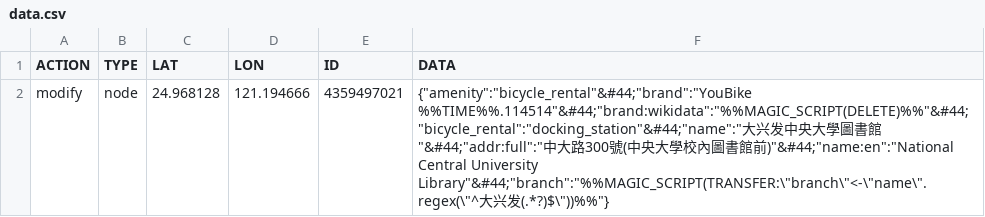
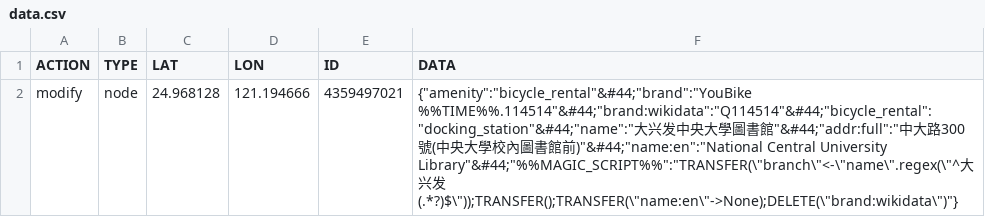
Before and after one commit to geo-yuheng/yuheng-linglong, a CSV file: src/data.csv, drawn as a sheet.

Commit message:
fix: don't callback MAGIC_SCRIPT when first run magic word transform

```diff
--- a/src/data.csv
+++ b/src/data.csv
@@ -1,2 +1,2 @@
 ACTION,TYPE,LAT,LON,ID,DATA
-modify,node,24.968128,121.194666,4359497021,{"amenity":"bicycle_rental"&#44;"brand":"YouBike %%TIME%%.114514"&#44;"brand:wikidata":"%%MAGIC_SCRIPT(DELETE)%%"&#44;"bicycle_rental":"docking_station"&#44;"name":"大兴发中央大學圖書館"&#44;"addr:full":"中大路300號(中央大學校內圖書館前)"&#44;"name:en":"National Central University Library"&#44;"branch":"%%MAGIC_SCRIPT(TRANSFER:\"branch\"<-\"name\".regex(\"^大兴发(.*?)$\"))%%"}
+modify,node,24.968128,121.194666,4359497021,{"amenity":"bicycle_rental"&#44;"brand":"YouBike %%TIME%%.114514"&#44;"brand:wikidata":"Q114514"&#44;"bicycle_rental":"docking_station"&#44;"name":"大兴发中央大學圖書館"&#44;"addr:full":"中大路300號(中央大學校內圖書館前)"&#44;"name:en":"National Central University Library"&#44;"%%MAGIC_SCRIPT%%":"TRANSFER(\"branch\"<-\"name\".regex(\"^大兴发(.*?)$\"));TRANSFER();TRANSFER(\"name:en\"->None);DELETE(\"brand:wikidata\")"}
```
Also changed, not shown: 1 other file.
